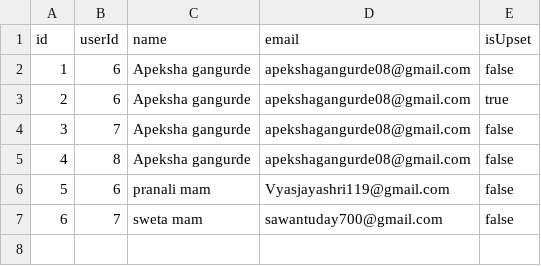
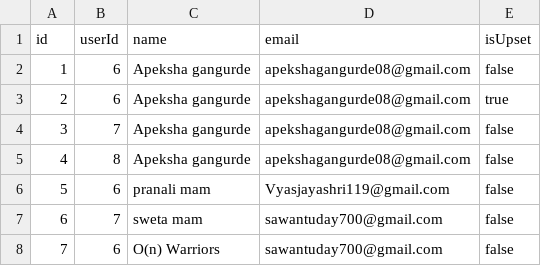
Before and after one commit to apekshagangurde/SmartTimeTable, a CSV file: data/teachers.csv, drawn as a sheet; the diff names each change by its address in the sheet, - before the commit and + after, or states it on an @@ line.

```diff
--- a/data/teachers.csv
+++ b/data/teachers.csv
+row 8: 7 | 6 | O(n) Warriors | sawantuday700@gmail.com | false
```
Also changed, not shown: 3 other files.
